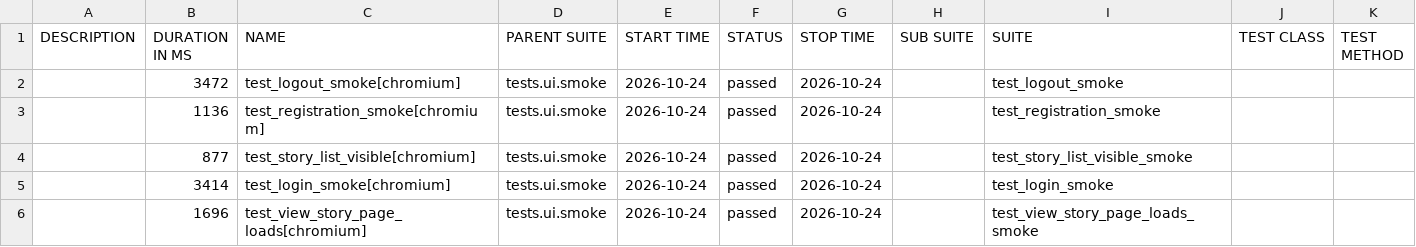
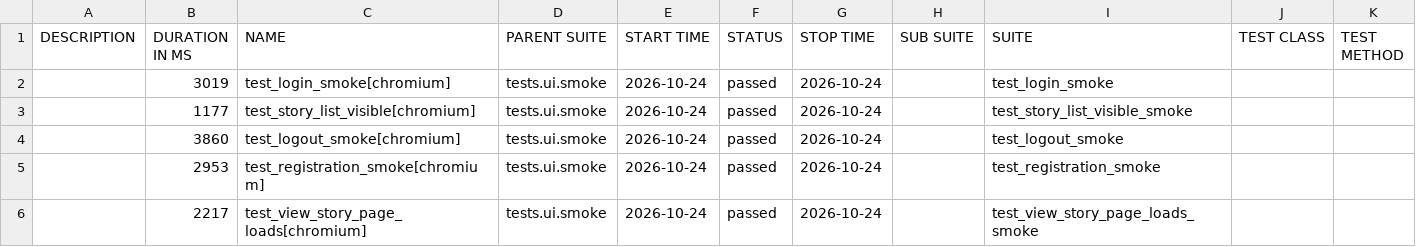
Before and after one commit to yuliyatestlab/tests-python-playwright-travelstories, a CSV file: data/suites.csv, drawn as a sheet.

```diff
--- a/data/suites.csv
+++ b/data/suites.csv
@@ -1,6 +1,6 @@
 "DESCRIPTION","DURATION IN MS","NAME","PARENT SUITE","START TIME","STATUS","STOP TIME","SUB SUITE","SUITE","TEST CLASS","TEST METHOD"
-"","3472","test_logout_smoke[chromium]","tests.ui.smoke","2026-10-24","passed","2026-10-24","","test_logout_smoke","",""
-"","1136","test_registration_smoke[chromium]","tests.ui.smoke","2026-10-24","passed","2026-10-24","","test_registration_smoke","",""
-"","877","test_story_list_visible[chromium]","tests.ui.smoke","2026-10-24","passed","2026-10-24","","test_story_list_visible_smoke","",""
-"","3414","test_login_smoke[chromium]","tests.ui.smoke","2026-10-24","passed","2026-10-24","","test_login_smoke","",""
-"","1696","test_view_story_page_loads[chromium]","tests.ui.smoke","2026-10-24","passed","2026-10-24","","test_view_story_page_loads_smoke","",""
+"","3019","test_login_smoke[chromium]","tests.ui.smoke","2026-10-24","passed","2026-10-24","","test_login_smoke","",""
+"","1177","test_story_list_visible[chromium]","tests.ui.smoke","2026-10-24","passed","2026-10-24","","test_story_list_visible_smoke","",""
+"","3860","test_logout_smoke[chromium]","tests.ui.smoke","2026-10-24","passed","2026-10-24","","test_logout_smoke","",""
+"","2953","test_registration_smoke[chromium]","tests.ui.smoke","2026-10-24","passed","2026-10-24","","test_registration_smoke","",""
+"","2217","test_view_story_page_loads[chromium]","tests.ui.smoke","2026-10-24","passed","2026-10-24","","test_view_story_page_loads_smoke","",""
```
Also changed, not shown: 34 other files.
